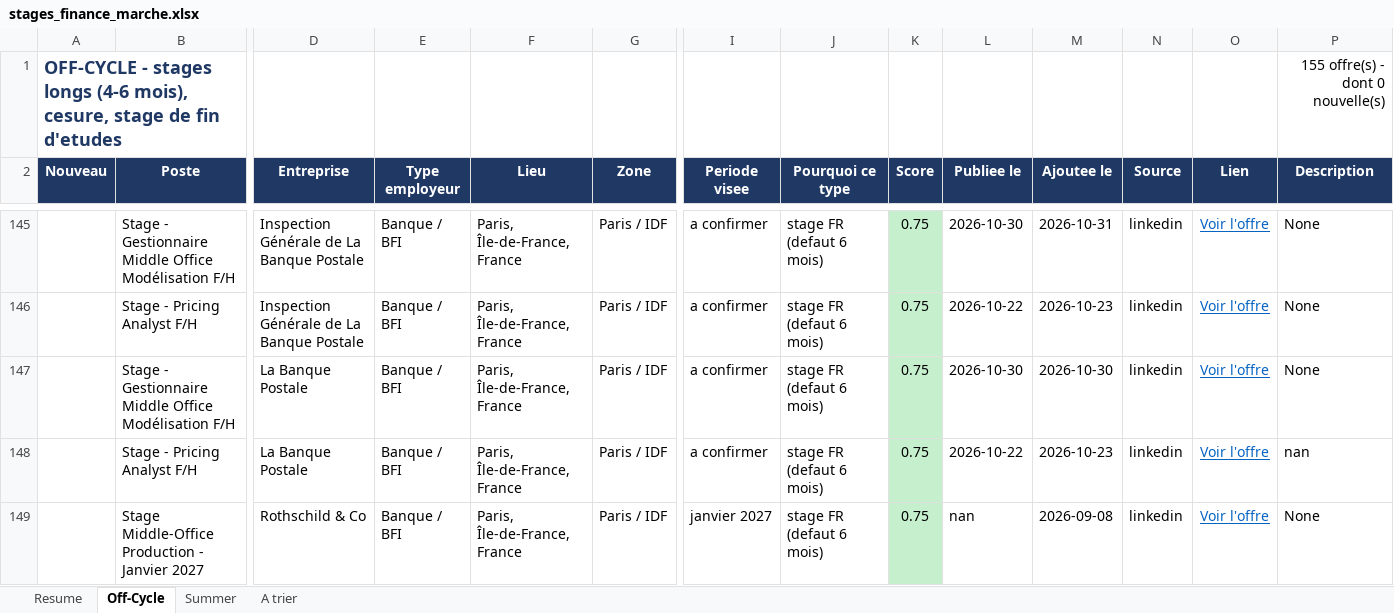
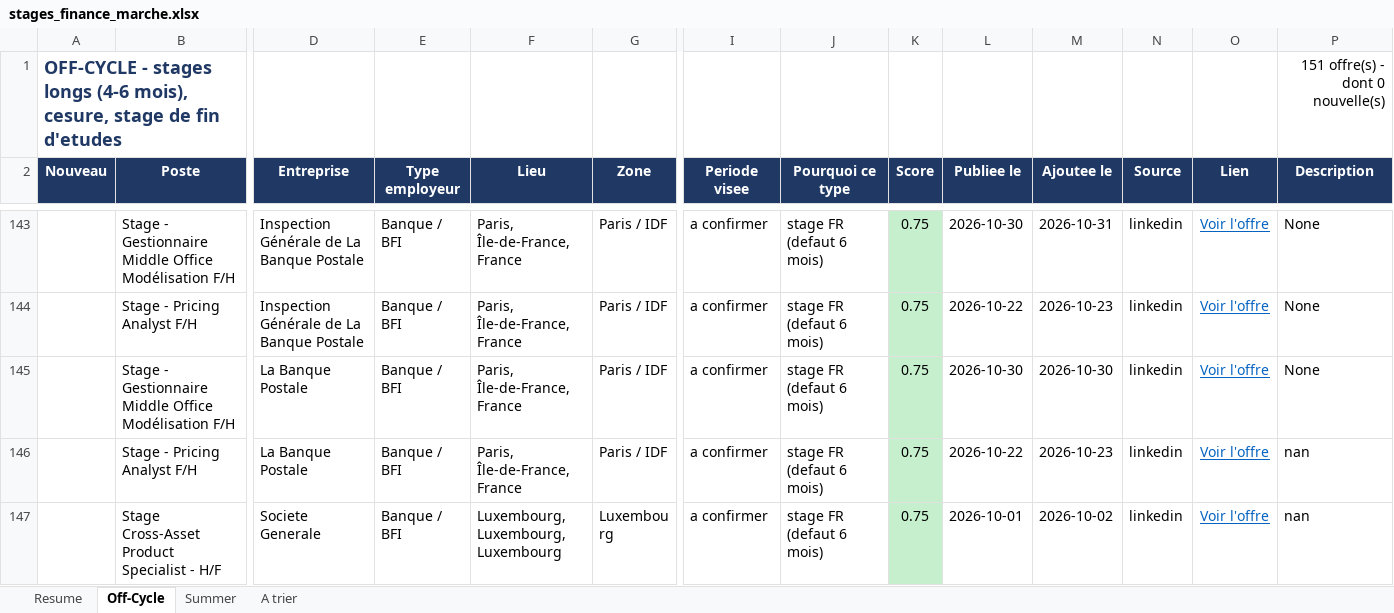
Before and after one commit to sasa2302/finance-internship-scraper, an Excel workbook: data/stages_finance_marche.xlsx, sheet Off-Cycle, drawn as a sheet; only a part is shown, gaps mark what is left out; the shorter side is filled out with more unchanged rows; values as stored, in another font and other column widths than the file's, no borders; rows hold the shown columns only; the diff covers the shown part only; the diff names each change by its address in the sheet, - before the commit and + after, or states it on an @@ line.

```diff
--- a/data/stages_finance_marche.xlsx (sheet Off-Cycle)
+++ b/data/stages_finance_marche.xlsx (sheet Off-Cycle)
-P1 (Description): 155 offre(s) - dont 0 nouvelle(s)
+P1 (Description): 151 offre(s) - dont 0 nouvelle(s)
-row 149:  | Stage Middle-Office Production - Janvier 2027 | Rothschild & Co | Banque / BFI | Paris, Île-de-France, France | Paris / IDF | janvier 2027 | stage FR (defaut 6 mois) | 0.75 | nan | 2026-09-08 | linkedin | Voir l'offre | None
```
Also changed, not shown: 3 removed rows elsewhere in this sheet, sheet A trier, sheet Summer, sheet Resume, 1 other file.
